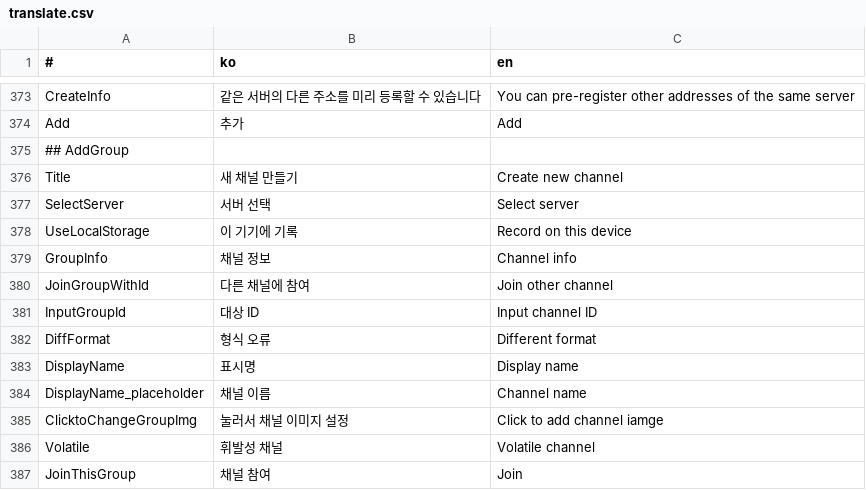
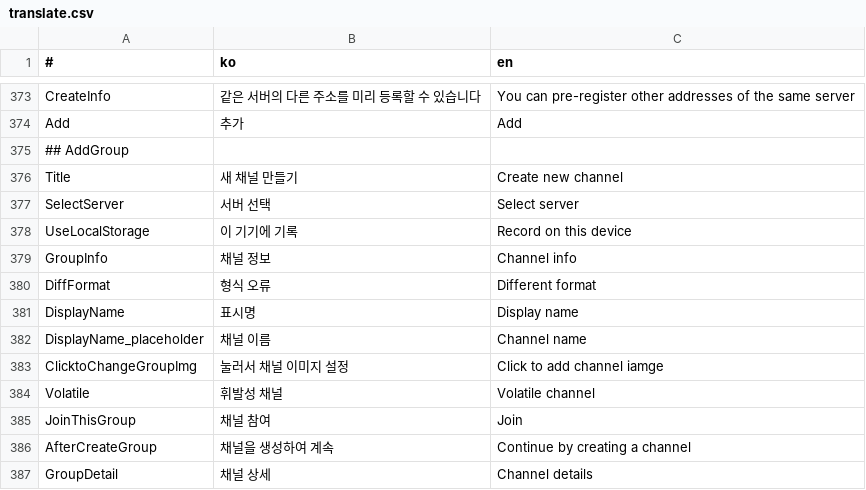
Before and after one commit to is2you2/pjcone_server, a CSV file: uploader/www/assets/data/translate.csv, drawn as a sheet; only a part is shown, gaps mark what is left out; the shorter side is filled out with more unchanged rows; the diff names each change by its address in the sheet, - before the commit and + after, or states it on an @@ line.

```diff
--- a/uploader/www/assets/data/translate.csv
+++ b/uploader/www/assets/data/translate.csv
-row 380: JoinGroupWithId | 다른 채널에 참여 | Join other channel
-row 381: InputGroupId | 대상 ID | Input channel ID
```
Also changed, not shown: 15 other files.
